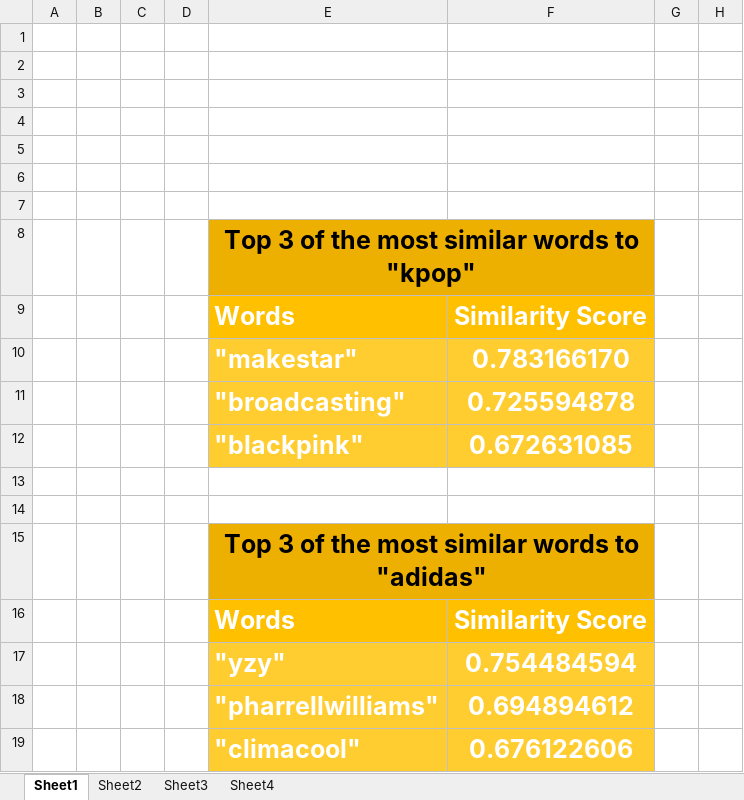
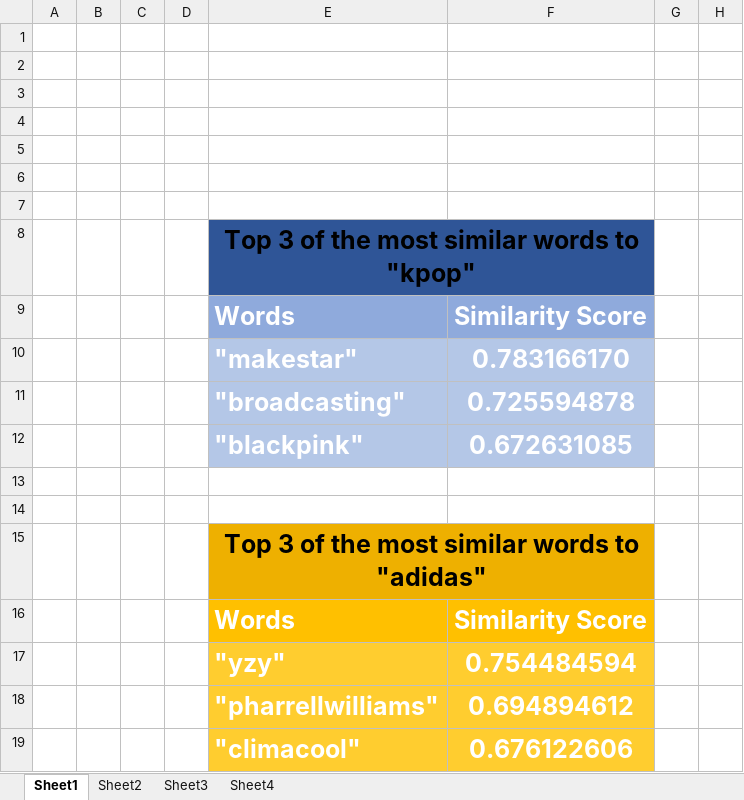
Before and after one commit to jinhangjiang/ASU_Adidas_CapstoneProject, an Excel workbook: Reports/Final Report/all the tables.xlsx, sheet Sheet1, drawn as a sheet; only a part is shown; values as stored, in another font and other column widths than the file's, no borders; the diff names each change by its address in the sheet, - before the commit and + after, or states it on an @@ line.

```diff
--- a/Reports/Final Report/all the tables.xlsx (sheet Sheet1)
+++ b/Reports/Final Report/all the tables.xlsx (sheet Sheet1)
-E8:F8 fill: #EEB000
+E8:F8 fill: #2F5597
-E9:F9 fill: #FFC000
+E9:F9 fill: #8FAADC
-E10:F12 fill: #FFCD2F
+E10:F12 fill: #B4C7E7
```
Also changed, not shown: sheet Sheet3, 6 other files.
